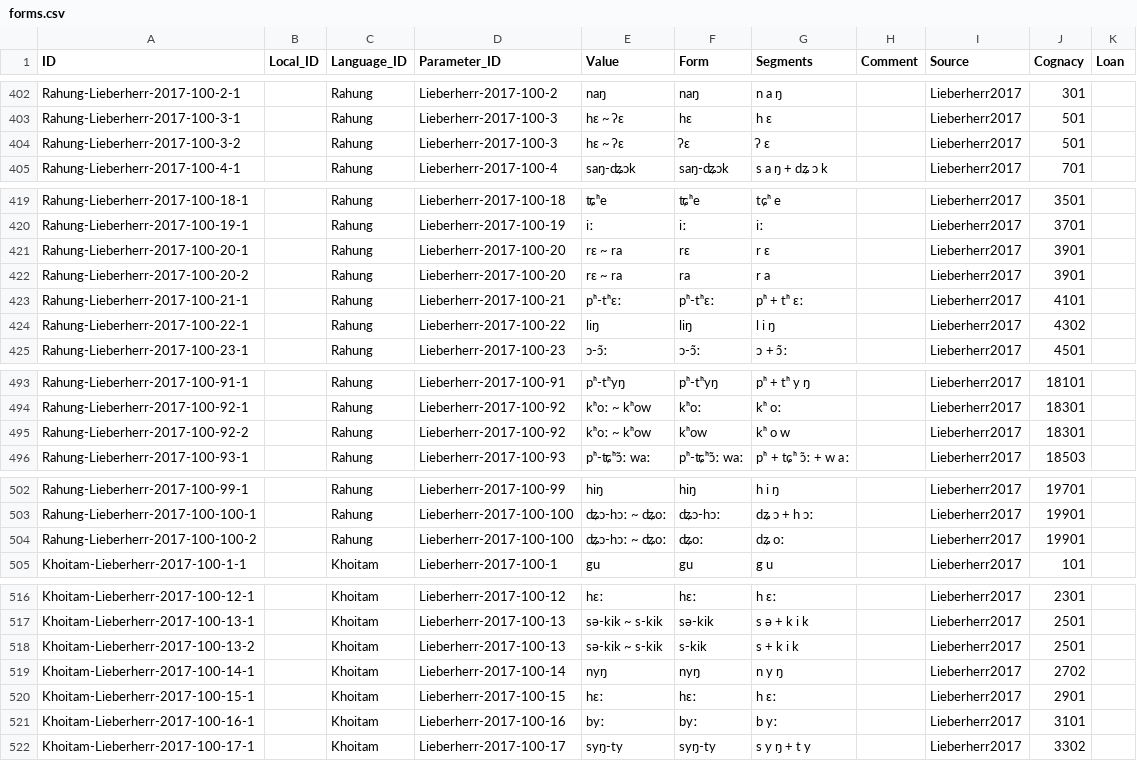
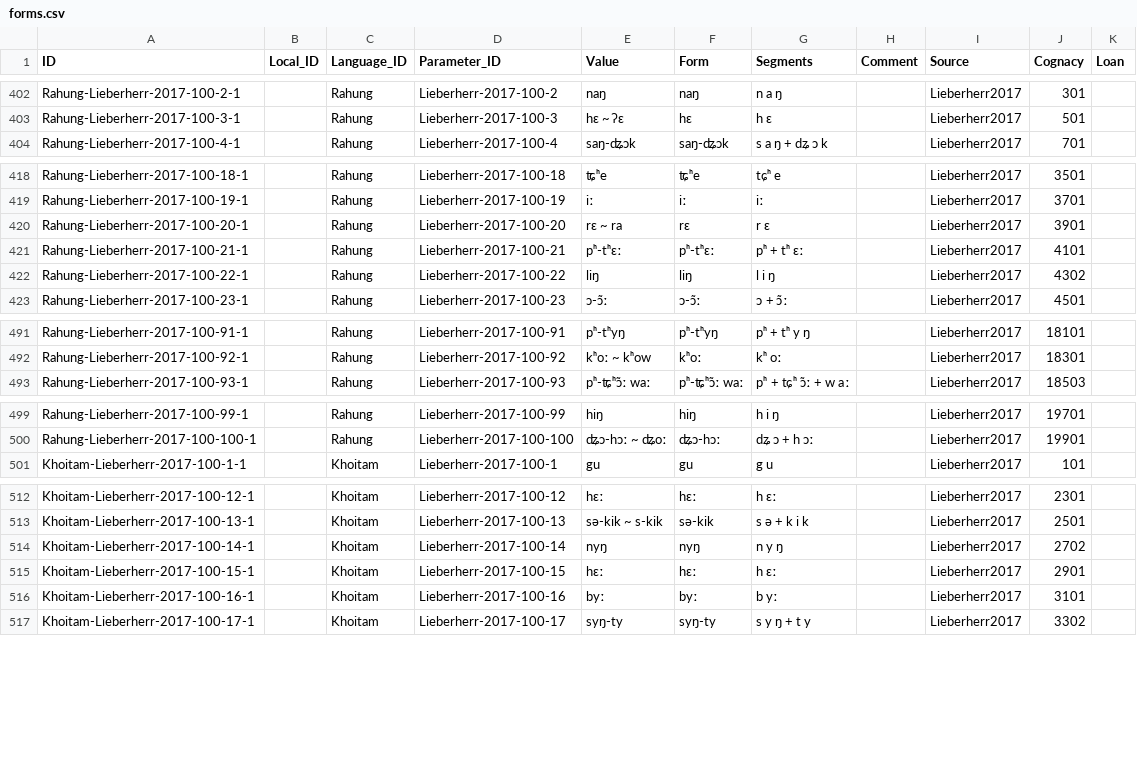
Before and after one commit to lexibank/lieberherrkhobwa, a CSV file: cldf/forms.csv, drawn as a sheet; only a part is shown, gaps mark what is left out; the diff covers the shown part only.

```diff
--- a/cldf/forms.csv
+++ b/cldf/forms.csv
@@ -403,3 +403,2 @@ Rahung-Lieberherr-2017-100-2-1,,Rahung,Lieberherr-2017-100-2,naŋ,naŋ,n a ŋ,,L
 Rahung-Lieberherr-2017-100-3-1,,Rahung,Lieberherr-2017-100-3,hɛ ~ ʔɛ,hɛ,h ɛ,,Lieberherr2017,501,
-Rahung-Lieberherr-2017-100-3-2,,Rahung,Lieberherr-2017-100-3,hɛ ~ ʔɛ,ʔɛ,ʔ ɛ,,Lieberherr2017,501,
 Rahung-Lieberherr-2017-100-4-1,,Rahung,Lieberherr-2017-100-4,saŋ-ʥɔk,saŋ-ʥɔk,s a ŋ + dʑ ɔ k,,Lieberherr2017,701,
@@ -421,3 +420,2 @@ Rahung-Lieberherr-2017-100-19-1,,Rahung,Lieberherr-2017-100-19,iː,iː,iː,,Lieb
 Rahung-Lieberherr-2017-100-20-1,,Rahung,Lieberherr-2017-100-20,rɛ ~ ra,rɛ,r ɛ,,Lieberherr2017,3901,
-Rahung-Lieberherr-2017-100-20-2,,Rahung,Lieberherr-2017-100-20,rɛ ~ ra,ra,r a,,Lieberherr2017,3901,
 Rahung-Lieberherr-2017-100-21-1,,Rahung,Lieberherr-2017-100-21,pʰ-tʰɛː,pʰ-tʰɛː,pʰ + tʰ ɛː,,Lieberherr2017,4101,
@@ -494,3 +492,2 @@ Rahung-Lieberherr-2017-100-91-1,,Rahung,Lieberherr-2017-100-91,pʰ-tʰyŋ,pʰ-t
 Rahung-Lieberherr-2017-100-92-1,,Rahung,Lieberherr-2017-100-92,kʰoː ~ kʰow,kʰoː,kʰ oː,,Lieberherr2017,18301,
-Rahung-Lieberherr-2017-100-92-2,,Rahung,Lieberherr-2017-100-92,kʰoː ~ kʰow,kʰow,kʰ o w,,Lieberherr2017,18301,
 Rahung-Lieberherr-2017-100-93-1,,Rahung,Lieberherr-2017-100-93,pʰ-ʨʰɔ̃ː waː,pʰ-ʨʰɔ̃ː waː,pʰ + tɕʰ ɔ̃ː + w aː,,Lieberherr2017,18503,
@@ -503,3 +500,2 @@ Rahung-Lieberherr-2017-100-99-1,,Rahung,Lieberherr-2017-100-99,hiŋ,hiŋ,h i ŋ,
 Rahung-Lieberherr-2017-100-100-1,,Rahung,Lieberherr-2017-100-100,ʥɔ-hɔː ~ ʥoː,ʥɔ-hɔː,dʑ ɔ + h ɔː,,Lieberherr2017,19901,
-Rahung-Lieberherr-2017-100-100-2,,Rahung,Lieberherr-2017-100-100,ʥɔ-hɔː ~ ʥoː,ʥoː,dʑ oː,,Lieberherr2017,19901,
 Khoitam-Lieberherr-2017-100-1-1,,Khoitam,Lieberherr-2017-100-1,gu,gu,g u,,Lieberherr2017,101,
@@ -517,3 +513,2 @@ Khoitam-Lieberherr-2017-100-12-1,,Khoitam,Lieberherr-2017-100-12,hɛː,hɛː,h
 Khoitam-Lieberherr-2017-100-13-1,,Khoitam,Lieberherr-2017-100-13,sə-kik ~ s-kik,sə-kik,s ə + k i k,,Lieberherr2017,2501,
-Khoitam-Lieberherr-2017-100-13-2,,Khoitam,Lieberherr-2017-100-13,sə-kik ~ s-kik,s-kik,s + k i k,,Lieberherr2017,2501,
 Khoitam-Lieberherr-2017-100-14-1,,Khoitam,Lieberherr-2017-100-14,nyŋ,nyŋ,n y ŋ,,Lieberherr2017,2702,
```
Also changed, not shown: 9 removed rows elsewhere in this file, cldf/cognates.csv, cldf/languages.csv, 8 other files.
